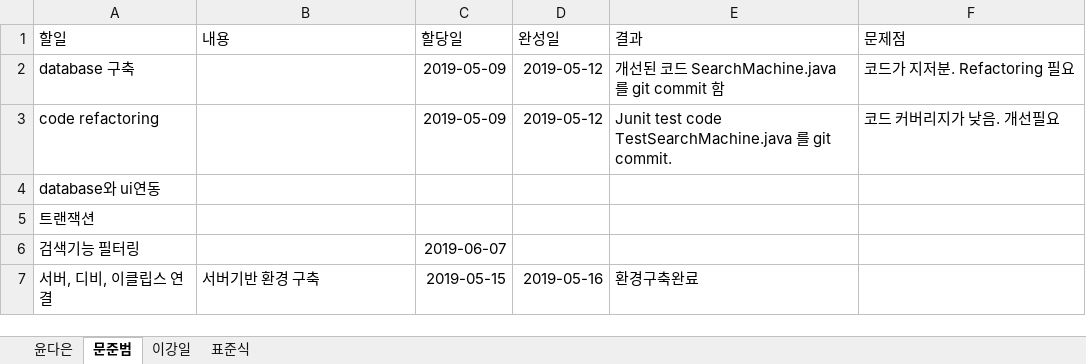
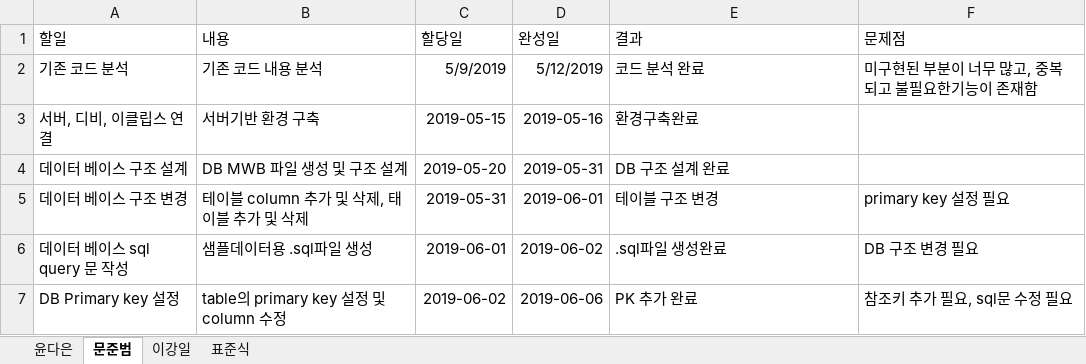
Before and after one commit to DaeunYoon/6team, an Excel workbook: 6team-IndividualWorkSheet.xlsx, sheet 문준범, drawn as a sheet; values as stored, in another font and other column widths than the file's, no borders; table styles not drawn; removed rows and columns are numbered as before the commit, all else as after; the diff names each change by its address in the sheet, - before the commit and + after, or states it on an @@ line.

Commit message:
Update 6team-IndividualWorkSheet.xlsx

```diff
--- a/6team-IndividualWorkSheet.xlsx (sheet 문준범)
+++ b/6team-IndividualWorkSheet.xlsx (sheet 문준범)
-row 2: database 구축 |  | 2019-05-09 | 2019-05-12 | 개선된 코드 SearchMachine.java 를 git commit 함 | 코드가 지저분. Refactoring 필요
-row 3: code refactoring |  | 2019-05-09 | 2019-05-12 | Junit test code TestSearchMachine.java 를 git commit. | 코드 커버리지가 낮음. 개선필요
-row 4: database와 ui연동
-row 5: 트랜잭션
-row 6: 검색기능 필터링 |  | 2019-06-07
+row 2: 기존 코드 분석 | 기존 코드 내용 분석 | 5/9/2019 | 5/12/2019 | 코드 분석 완료 | 미구현된 부분이 너무 많고, 중복되고 불필요한기능이 존재함
+row 4: 데이터 베이스 구조 설계 | DB MWB 파일 생성 및 구조 설계 | 2019-05-20 | 2019-05-31 | DB 구조 설계 완료
+row 5: 데이터 베이스 구조 변경 | 테이블 column 추가 및 삭제, 태이블 추가 및 삭제 | 2019-05-31 | 2019-06-01 | 테이블 구조 변경 | primary key 설정 필요
+row 6: 데이터 베이스 sql query 문 작성 | 샘플데이터용 .sql파일 생성 | 2019-06-01 | 2019-06-02 | .sql파일 생성완료 | DB 구조 변경 필요
+row 7: DB Primary key 설정 | table의 primary key 설정 및 column 수정 | 2019-06-02 | 2019-06-06 | PK 추가 완료 | 참조키 추가 필요, sql문 수정 필요
```
